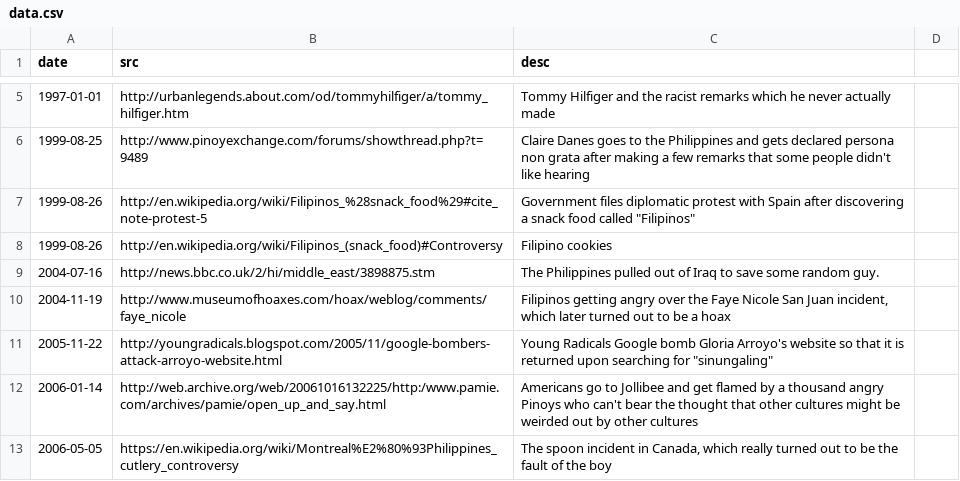
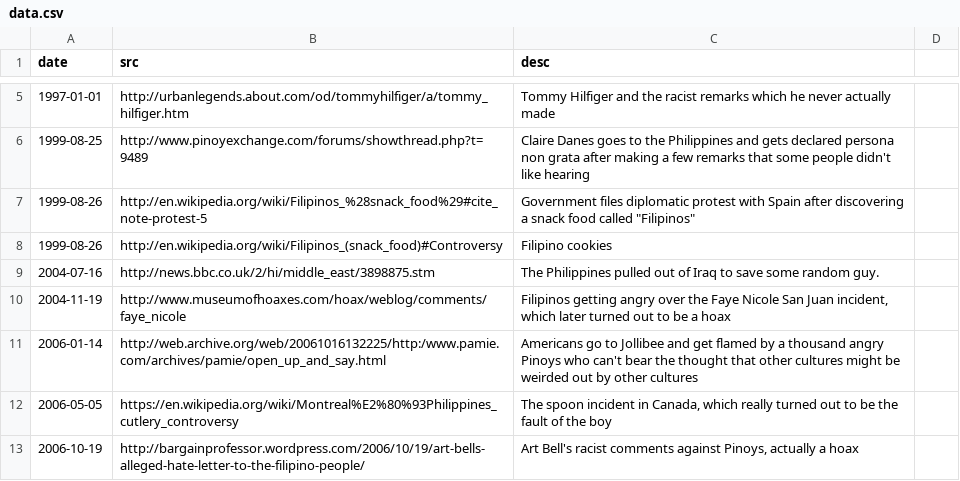
Before and after one commit to torchapps/butthurt, a CSV file: data.csv, drawn as a sheet; only a part is shown, gaps mark what is left out; the shorter side is filled out with more unchanged rows; the diff names each change by its address in the sheet, - before the commit and + after, or states it on an @@ line.

Commit message:
removes arroyo googlebombing incident

```diff
--- a/data.csv
+++ b/data.csv
-row 11: 2005-11-22 | http://youngradicals.blogspot.com/2005/11/google-bombers-attack-arroyo-website.html | Young Radicals Google bomb Gloria Arroyo's website so that it is returned upon searching for "sinungaling"
```
